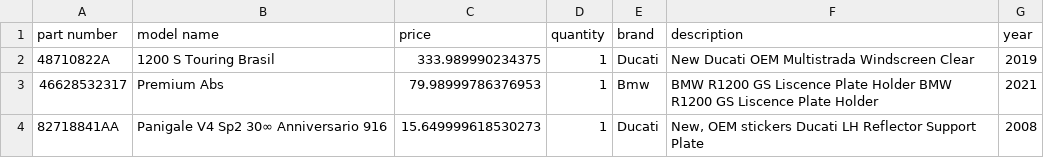
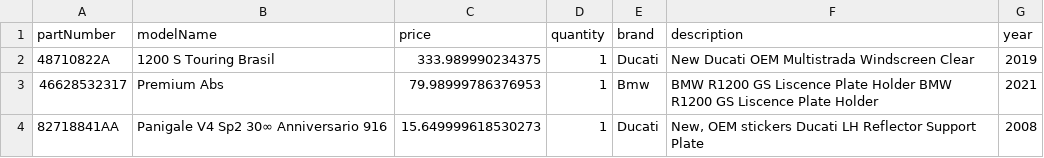
Before and after one commit to skyler22wilson/co-pilot-v1, a CSV file: notebooks/parts.csv, drawn as a sheet; only a part is shown.

```diff
--- a/notebooks/parts.csv
+++ b/notebooks/parts.csv
@@ -1,2 +1,2 @@
-part number,model name,price,quantity,brand,description,year
+partNumber,modelName,price,quantity,brand,description,year
 48710822A,1200 S Touring Brasil,333.989990234375,1,Ducati,New Ducati OEM Multistrada Windscreen Clear,2019
```
Also changed, not shown: 1 other file.
